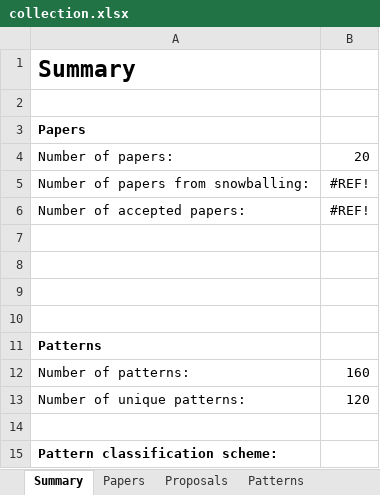
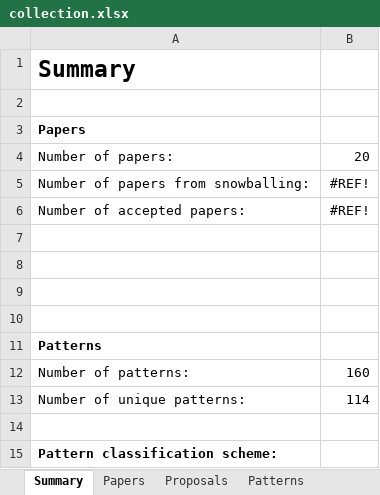
Before and after one commit to harmonica-project/blockchain-patterns-collection, an Excel workbook: collection.xlsx, sheet Summary, drawn as a sheet; values as stored, in another font and other column widths than the file's, no borders; charts and pictures not drawn; the diff names each change by its address in the sheet, - before the commit and + after, or states it on an @@ line.

```diff
--- a/collection.xlsx (sheet Summary)
+++ b/collection.xlsx (sheet Summary)
-B13: 120
+B13: 114
```
Also changed, not shown: sheet Patterns, sheet Proposals.
